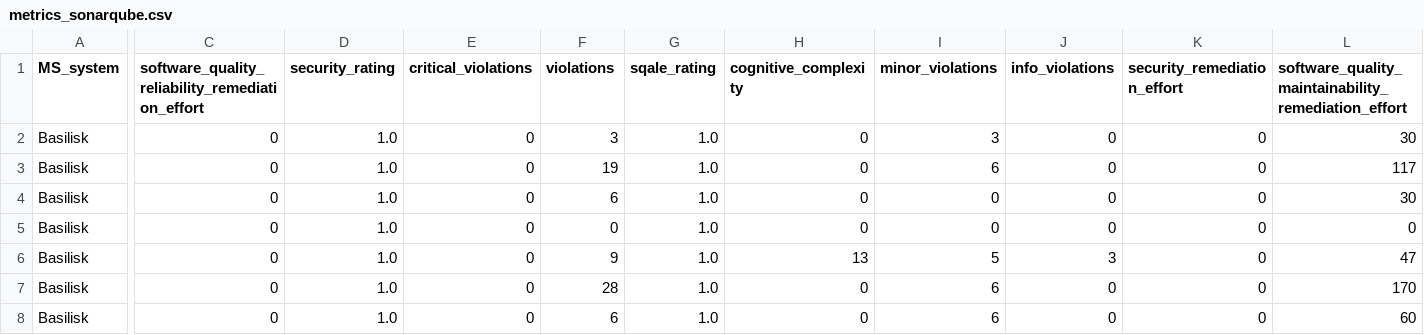
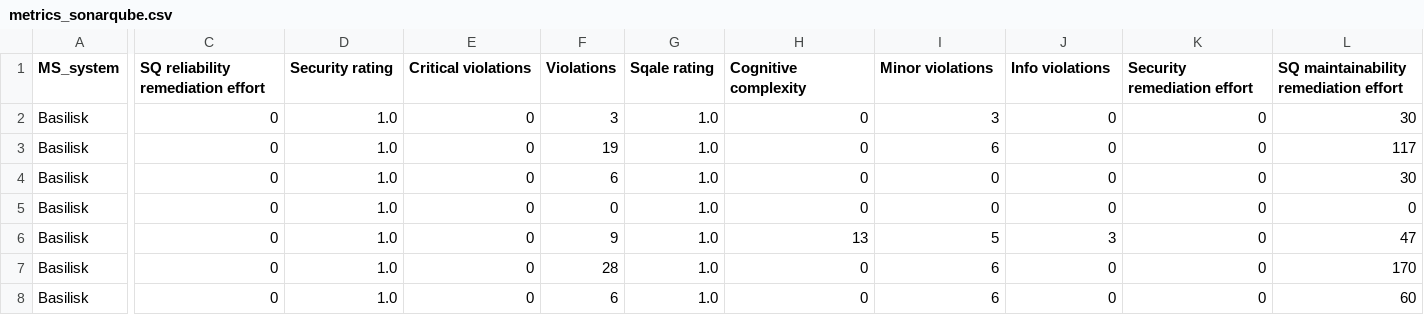
Before and after one commit to M3SOulu/SDGcentrality, a CSV file: metrics_sonarqube.csv, drawn as a sheet; only a part is shown, gaps mark what is left out; the diff covers the shown part only; the diff names each change by its address in the sheet, - before the commit and + after, or states it on an @@ line.

```diff
--- a/metrics_sonarqube.csv
+++ b/metrics_sonarqube.csv
-C1: software_quality_reliability_remediation_effort
+C1: SQ reliability remediation effort
-D1: security_rating
+D1: Security rating
-E1: critical_violations
+E1: Critical violations
-F1: violations
+F1: Violations
-G1: sqale_rating
+G1: Sqale rating
-H1: cognitive_complexity
+H1: Cognitive complexity
-I1: minor_violations
+I1: Minor violations
-J1: info_violations
+J1: Info violations
-K1: security_remediation_effort
+K1: Security remediation effort
-L1: software_quality_maintainability_remediation_effort
+L1: SQ maintainability remediation effort
```
Also changed, not shown: 9 edited cells elsewhere in this file, metrics_centrality.csv, metrics_complexity.csv, 8 other files.
